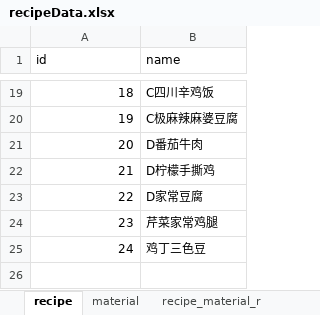
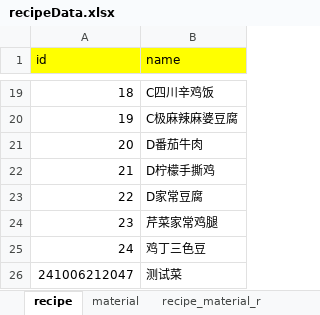
Before and after one commit to liujianping0329/monthlySum, an Excel workbook: src/main/resources/recipeDataExl/recipeData.xlsx, sheet recipe, drawn as a sheet; only a part is shown, gaps mark what is left out; values as stored, in another font and other column widths than the file's, no borders; the diff names each change by its address in the sheet, - before the commit and + after, or states it on an @@ line.

```diff
--- a/src/main/resources/recipeDataExl/recipeData.xlsx (sheet recipe)
+++ b/src/main/resources/recipeDataExl/recipeData.xlsx (sheet recipe)
-A1:B1 fill: none
+A1:B1 fill: #FFFF00
+row 26: 241006212047 | 测试菜
```
Also changed, not shown: sheet recipe_material_r, sheet material, 6 other files.
